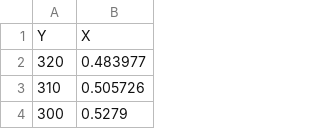
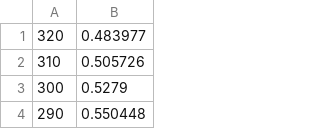
Before and after one commit to amccaugh/fridgeos, a CSV file: fridgeos/calibration-curves/default/DC2021.csv, drawn as a sheet; only a part is shown; the shorter side is filled out with more unchanged rows; the diff names each change by its address in the sheet, - before the commit and + after, or states it on an @@ line.

```diff
--- a/fridgeos/calibration-curves/default/DC2021.csv
+++ b/fridgeos/calibration-curves/default/DC2021.csv
-row 1: Y | X
```
Also changed, not shown: 1 other file.
